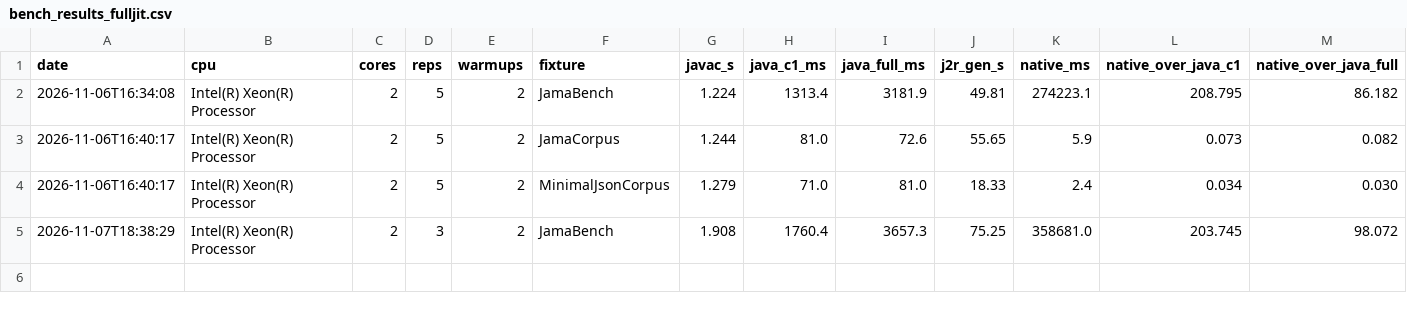
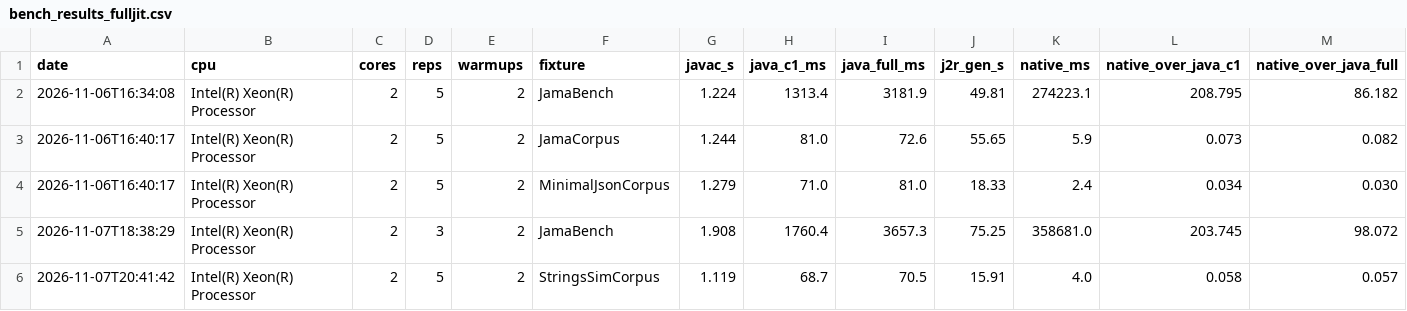
Before and after one commit to WasewaseX/j2r, a CSV file: scripts/bench_results_fulljit.csv, drawn as a sheet; only a part is shown; rows hold the shown columns only; the diff names each change by its address in the sheet, - before the commit and + after, or states it on an @@ line.

Commit message:
docs(audit): v1.1 external report reconciled, ai-slop claims checked, stringsim bench row taken
- TODO.md: external report v1.1 (bugs_v1.1 B01-B20 / opt_v1.1 O1-O17 /
  results_v1.1 14 workloads) mapped against the bytecode pipeline —
  parse-model classes unrepresentable, semantic classes pinned by
  landed corpus waves, CLI -o checked on j2r itself; opt_v1.1 perf
  evidence registered as the collection-boxing measurement
  (TYPED_REGISTER_READINESS.md section 5 item 3)
- TODO.md: ai-slop scanner audit — 6 jzlib + 3 driver empty-catch sites
  are upstream-verbatim (fidelity, NO ACTION), complexity flags are
  corpus-by-design, ONE true positive fixed (bench_suite.py except
  Exception -> except OSError)
- TODO.md: wave residual depth >= 5 — closure design DECIDED
  (recursive element descriptor replacing the enumerated RefPrimArray2/3
  families, sequenced after typed-operand unification); both
  CORPUS_WAVE.md gap notes updated
- R5: StringsSimCorpus bench row TAKEN (the wave-4 deferral closed):
  native 4.0 ms vs javaC1 68.7 ms vs full-JIT 70.5 ms = 0.058/0.057,
  startup-dominated regime, BENCHMARKS.md addendum 4 with repro
- README: cargo-test count 327 -> 338 (drift found by gate, docs fixed
  per the law)
- bench_suite.py: cpu_model narrowed to OSError with rationale

```diff
--- a/scripts/bench_results_fulljit.csv
+++ b/scripts/bench_results_fulljit.csv
+row 6: 2026-11-07T20:41:42 | Intel(R) Xeon(R) Processor | 2 | 5 | 2 | StringsSimCorpus | 1.119 | 68.7 | 70.5 | 15.91 | 4.0 | 0.058 | 0.057
```
Also changed, not shown: 6 other files.
